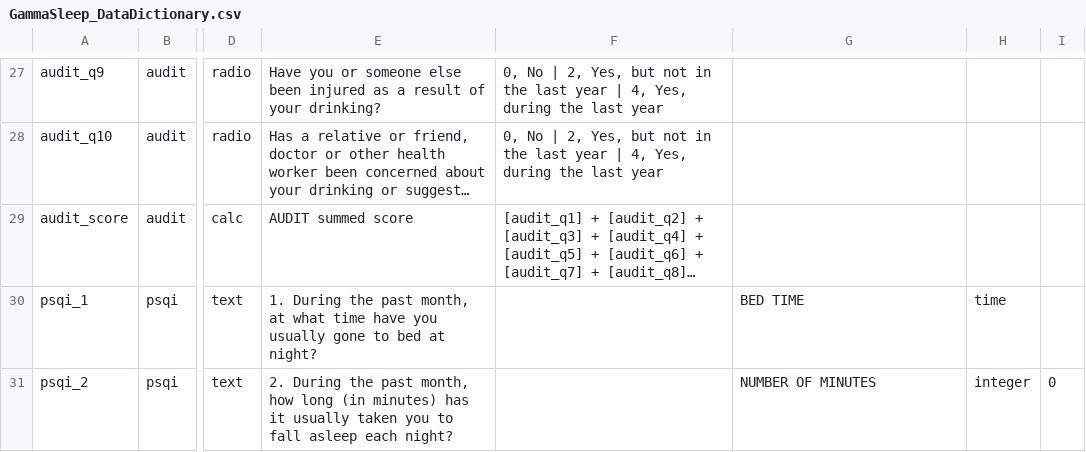
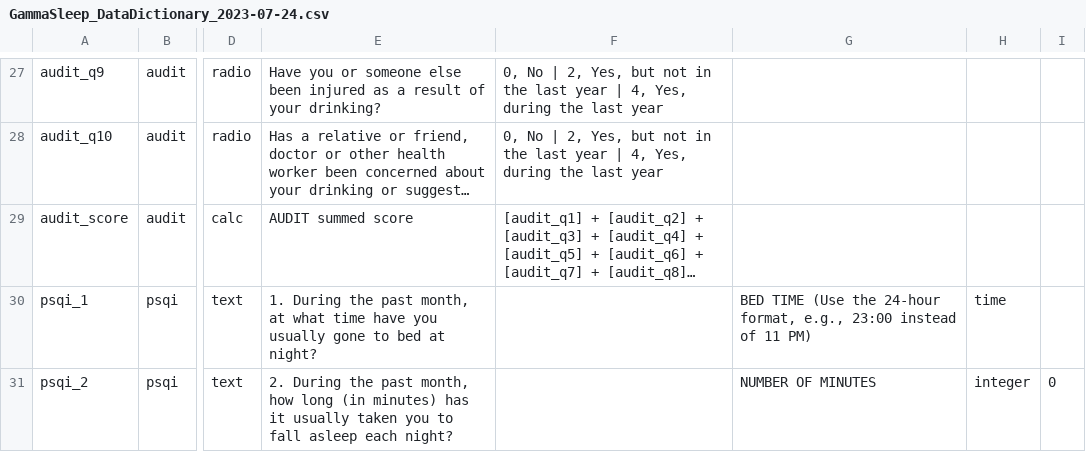
Before and after one commit to laura-hainke/Sleep-SSVEP-Study, a CSV file: Materials/Questionnaires_REDCap/GammaSleep_DataDictionary_2023-07-24.csv (was Materials/Questionnaires_REDCap/GammaSleep_DataDictionary.csv), drawn as a sheet; only a part is shown, gaps mark what is left out; long unchanged cells end in …; the diff covers the shown part only; the diff names each change by its address in the sheet, - before the commit and + after, or states it on an @@ line.

Commit message:
Minor update questionnaires

```diff
--- a/Materials/Questionnaires_REDCap/GammaSleep_DataDictionary.csv
+++ b/Materials/Questionnaires_REDCap/GammaSleep_DataDictionary_2023-07-24.csv
-G30: BED TIME
+G30: BED TIME (Use the 24-hour format, e.g., 23:00 instead of 11 PM)
```
Also changed, not shown: 9 edited cells elsewhere in this file, 15 other files.
